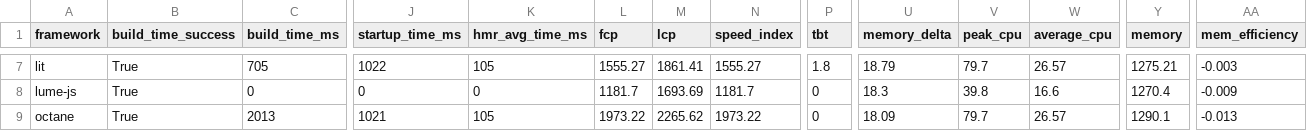
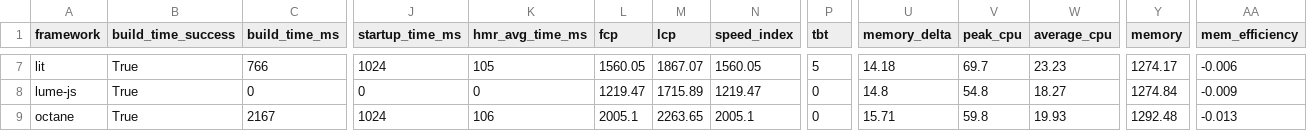
Before and after one commit to sathvikc/framework-benchmarks, a TSV file: summary/summary.tsv, drawn as a sheet; only a part is shown, gaps mark what is left out; the diff covers the shown part only; the diff names each change by its address in the sheet, - before the commit and + after, or states it on an @@ line.

```diff
--- a/summary/summary.tsv
+++ b/summary/summary.tsv
-C7 (build_time_ms): 705
+C7 (build_time_ms): 766
-J7 (startup_time_ms): 1022
+J7 (startup_time_ms): 1024
-L7 (fcp): 1555.27
+L7 (fcp): 1560.05
-M7 (lcp): 1861.41
+M7 (lcp): 1867.07
-N7 (speed_index): 1555.27
+N7 (speed_index): 1560.05
-P7 (tbt): 1.8
+P7 (tbt): 5
-U7 (memory_delta): 18.79
+U7 (memory_delta): 14.18
-V7 (peak_cpu): 79.7
+V7 (peak_cpu): 69.7
-W7 (average_cpu): 26.57
+W7 (average_cpu): 23.23
-Y7 (memory): 1275.21
+Y7 (memory): 1274.17
-AA7 (mem_efficiency): -0.003
+AA7 (mem_efficiency): -0.006
-L8 (fcp): 1181.7
+L8 (fcp): 1219.47
-M8 (lcp): 1693.69
+M8 (lcp): 1715.89
-N8 (speed_index): 1181.7
+N8 (speed_index): 1219.47
-U8 (memory_delta): 18.3
+U8 (memory_delta): 14.8
-V8 (peak_cpu): 39.8
+V8 (peak_cpu): 54.8
-W8 (average_cpu): 16.6
+W8 (average_cpu): 18.27
-Y8 (memory): 1270.4
+Y8 (memory): 1274.84
-C9 (build_time_ms): 2013
+C9 (build_time_ms): 2167
-J9 (startup_time_ms): 1021
+J9 (startup_time_ms): 1024
-K9 (hmr_avg_time_ms): 105
+K9 (hmr_avg_time_ms): 106
-L9 (fcp): 1973.22
+L9 (fcp): 2005.1
-M9 (lcp): 2265.62
+M9 (lcp): 2263.65
-N9 (speed_index): 1973.22
+N9 (speed_index): 2005.1
-U9 (memory_delta): 18.09
+U9 (memory_delta): 15.71
-V9 (peak_cpu): 79.7
+V9 (peak_cpu): 59.8
-W9 (average_cpu): 26.57
+W9 (average_cpu): 19.93
-Y9 (memory): 1290.1
+Y9 (memory): 1292.48
```
Also changed, not shown: 141 edited cells elsewhere in this file, 25 other files.
